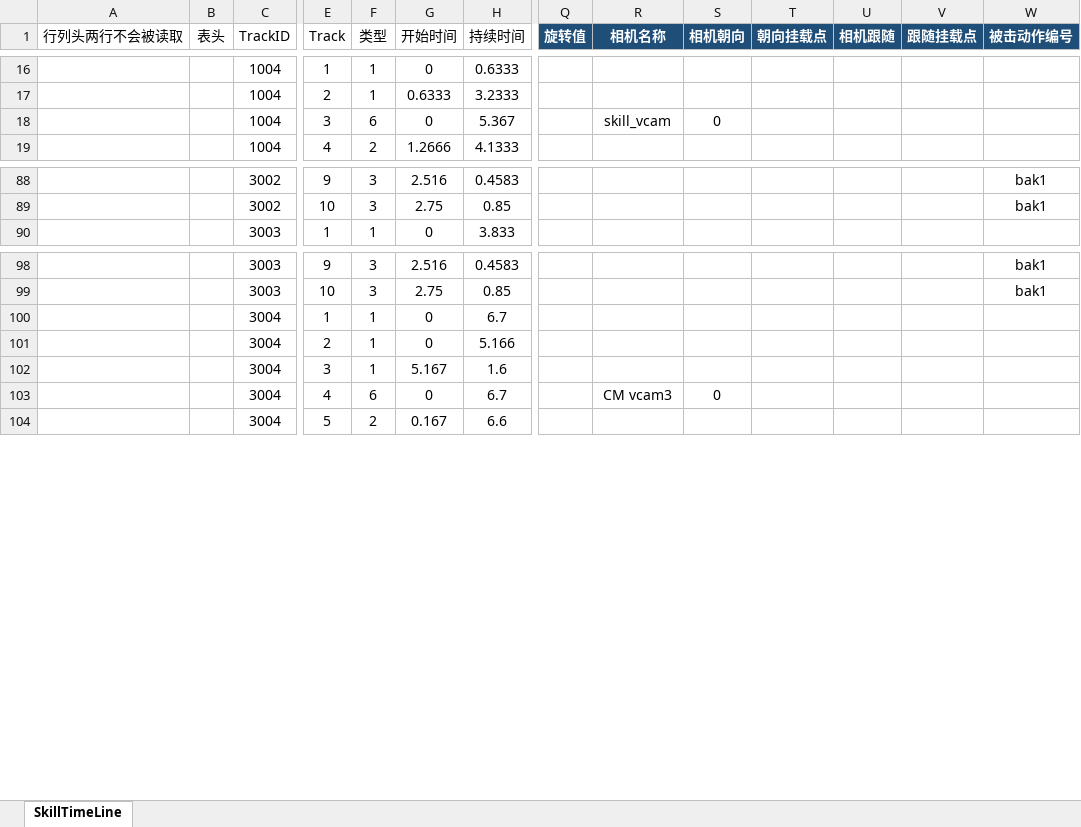
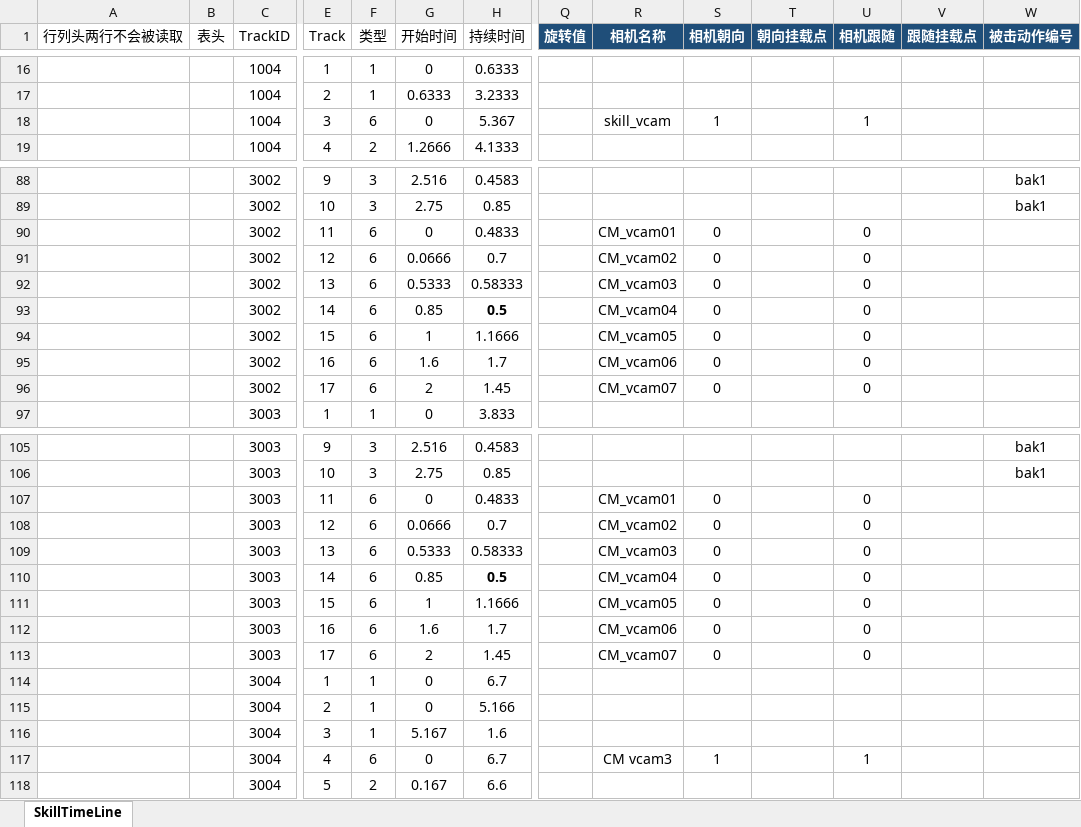
Before and after one commit to east-eden/server, an Excel workbook: config/excel/SkillTrack.xlsx, sheet SkillTimeLine, drawn as a sheet; only a part is shown, gaps mark what is left out; values as stored, in another font and other column widths than the file's, no borders; table styles not drawn; addresses are those after the commit; rows hold the shown columns only; the diff covers the shown part only; the diff names each change by its address in the sheet, - before the commit and + after, or states it on an @@ line.

```diff
--- a/config/excel/SkillTrack.xlsx (sheet SkillTimeLine)
+++ b/config/excel/SkillTrack.xlsx (sheet SkillTimeLine)
-S18 (相机朝向): 0
+S18 (相机朝向): 1
-U18 (相机跟随): (empty)
+U18 (相机跟随): 1
+row 90:  |  | 3002 | 11 | 6 | 0 | 0.4833 |  | CM_vcam01 | 0 |  | 0
+row 91:  |  | 3002 | 12 | 6 | 0.0666 | 0.7 |  | CM_vcam02 | 0 |  | 0
+row 92:  |  | 3002 | 13 | 6 | 0.5333 | 0.58333 |  | CM_vcam03 | 0 |  | 0
+row 93:  |  | 3002 | 14 | 6 | 0.85 | 0.5 |  | CM_vcam04 | 0 |  | 0
+row 94:  |  | 3002 | 15 | 6 | 1 | 1.1666 |  | CM_vcam05 | 0 |  | 0
+row 95:  |  | 3002 | 16 | 6 | 1.6 | 1.7 |  | CM_vcam06 | 0 |  | 0
+row 96:  |  | 3002 | 17 | 6 | 2 | 1.45 |  | CM_vcam07 | 0 |  | 0
+row 107:  |  | 3003 | 11 | 6 | 0 | 0.4833 |  | CM_vcam01 | 0 |  | 0
+row 108:  |  | 3003 | 12 | 6 | 0.0666 | 0.7 |  | CM_vcam02 | 0 |  | 0
+row 109:  |  | 3003 | 13 | 6 | 0.5333 | 0.58333 |  | CM_vcam03 | 0 |  | 0
+row 110:  |  | 3003 | 14 | 6 | 0.85 | 0.5 |  | CM_vcam04 | 0 |  | 0
+row 111:  |  | 3003 | 15 | 6 | 1 | 1.1666 |  | CM_vcam05 | 0 |  | 0
+row 112:  |  | 3003 | 16 | 6 | 1.6 | 1.7 |  | CM_vcam06 | 0 |  | 0
+row 113:  |  | 3003 | 17 | 6 | 2 | 1.45 |  | CM_vcam07 | 0 |  | 0
-S117 (相机朝向): 0
+S117 (相机朝向): 1
-U117 (相机跟随): (empty)
+U117 (相机跟随): 1
```
Also changed, not shown: 3 added rows and 6 edited cells elsewhere in this sheet, config/excel/Talent.xlsx, 34 other files.
